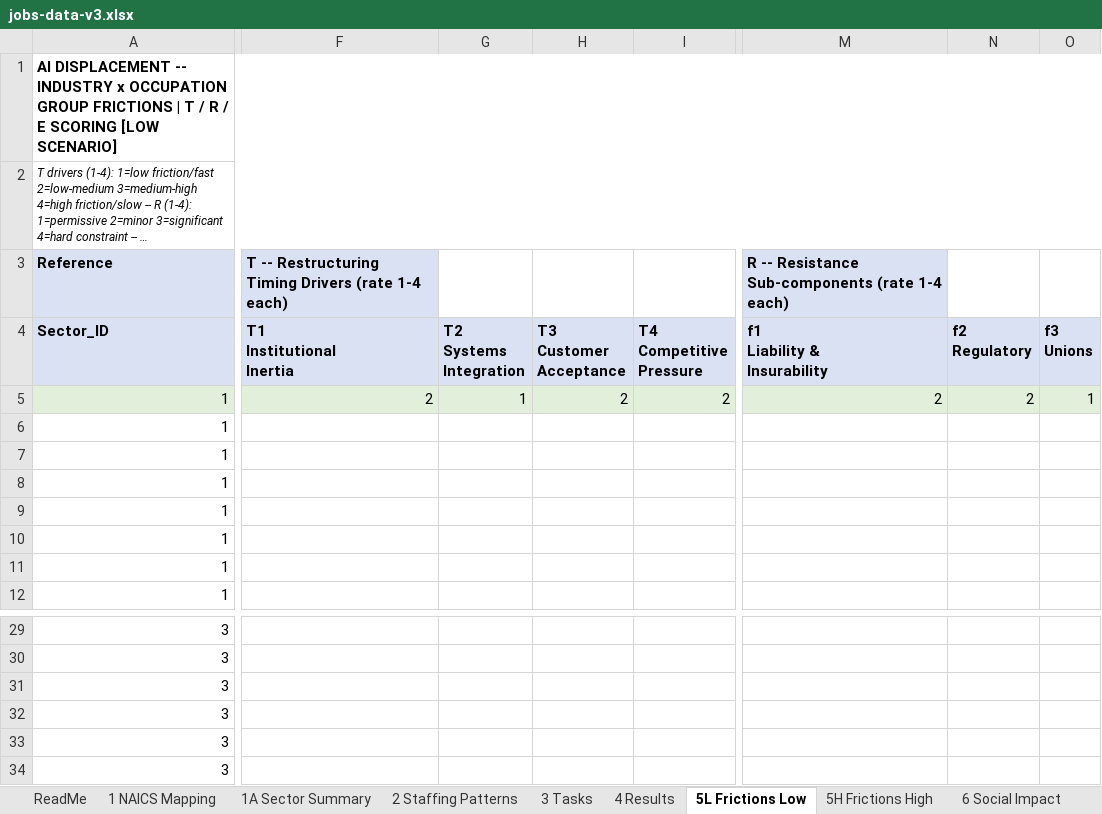
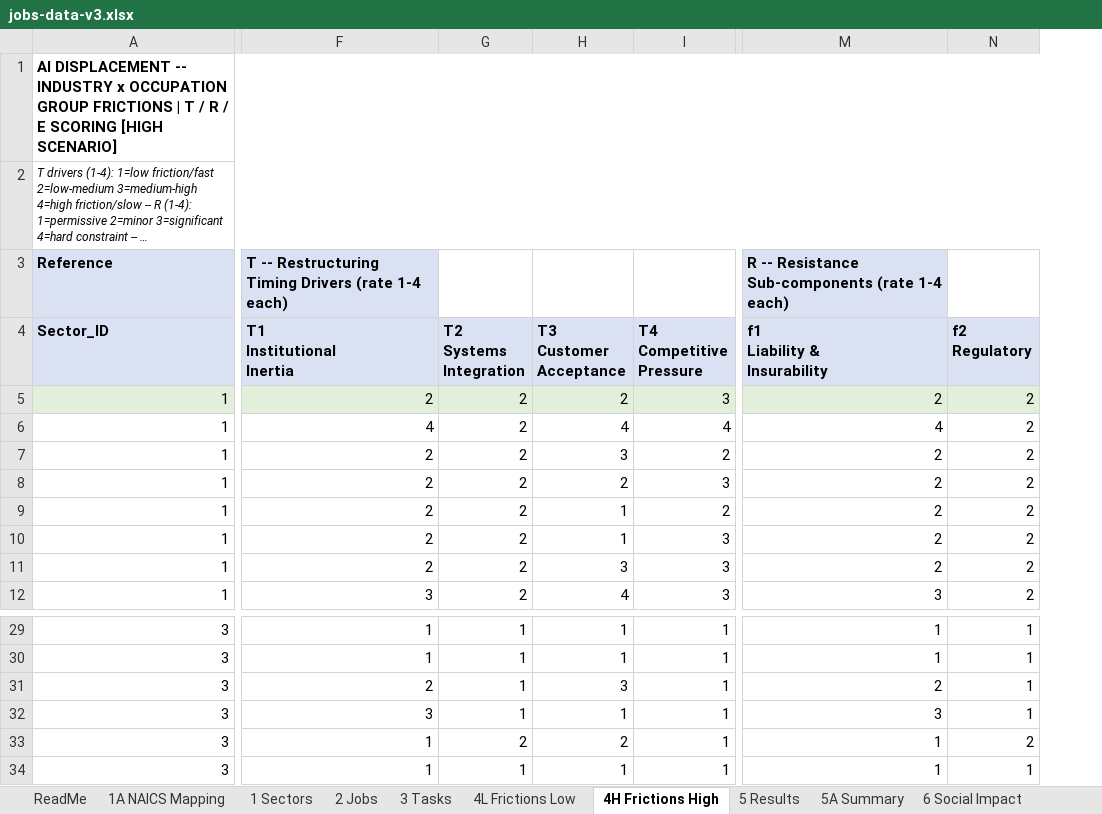
Before and after one commit to csheiner1/AI-Labor-Forecast, an Excel workbook: jobs-data-v3.xlsx, sheet 4H Frictions High, drawn as a sheet; only a part is shown, gaps mark what is left out; long unchanged cells end in …; values as stored, in another font and other column widths than the file's, no borders; removed rows and columns are numbered as before the commit, all else as after; the diff covers the shown part only; the diff names each change by its address in the sheet, - before the commit and + after, or states it on an @@ line.

```diff
--- a/jobs-data-v3.xlsx (sheet 4H Frictions High)
+++ b/jobs-data-v3.xlsx (sheet 4H Frictions High)
-sheet tab: 1 NAICS Mapping
+sheet tab: 1A NAICS Mapping
-sheet tab: 1A Sector Summary
+sheet tab: 1 Sectors
-sheet tab: 2 Staffing Patterns
+sheet tab: 2 Jobs
-sheet tab: 4 Results
+sheet tab: 4L Frictions Low
-sheet tab: 5L Frictions Low
+sheet tab: 4H Frictions High
-sheet tab: 5H Frictions High
+sheet tab: 5 Results
+sheet tab: 5A Summary
-column F (T1 Institutional Inertia), row 3: T -- Restructuring Timing Drivers (rate 1-4 each); row 5: 2
-column G (T2 Systems Integration), row 5: 1
-column H (T3 Customer Acceptance), row 5: 2
-column I (T4 Competitive Pressure), row 5: 2
+column F (T1 Institutional Inertia), row 3: T -- Restructuring Timing Drivers (rate 1-4 each); rows 5-12: 2 | 4 | 2 | 2 | 2 | 2 | 2 | 3; rows 29-34: 1 | 1 | 2 | 3 | 1 | 1
+column G (T2 Systems Integration), rows 5-12: all 2; rows 29-34: 1 | 1 | 1 | 1 | 2 | 1
+column H (T3 Customer Acceptance), rows 5-12: 2 | 4 | 3 | 2 | 1 | 1 | 3 | 4; rows 29-34: 1 | 1 | 3 | 1 | 2 | 1
+column I (T4 Competitive Pressure), rows 5-12: 3 | 4 | 2 | 3 | 2 | 3 | 3 | 3; rows 29-34: all 1
-column M (f1 Liability & Insurability), row 3: R -- Resistance Sub-components (rate 1-4 each); row 5: 2
-column N (f2 Regulatory), row 5: 2
-column O (f3 Unions), row 5: 1
+column M (f1 Liability & Insurability), row 3: R -- Resistance Sub-components (rate 1-4 each); rows 5-12: 2 | 4 | 2 | 2 | 2 | 2 | 2 | 3; rows 29-34: 1 | 1 | 2 | 3 | 1 | 1
+column N (f2 Regulatory), rows 5-12: all 2; rows 29-34: 1 | 1 | 1 | 1 | 2 | 1
-A1 (Sector_ID): …E SCORING [LOW SCENARIO]
+A1 (Sector_ID): …E SCORING [HIGH SCENARIO]
```
Also changed, not shown: 1 added row, 2 added columns, 3 removed columns and 46 edited cells elsewhere in this sheet, sheet 3 Tasks, sheet 4L Frictions Low, sheet 5 Results, 20 other files.
